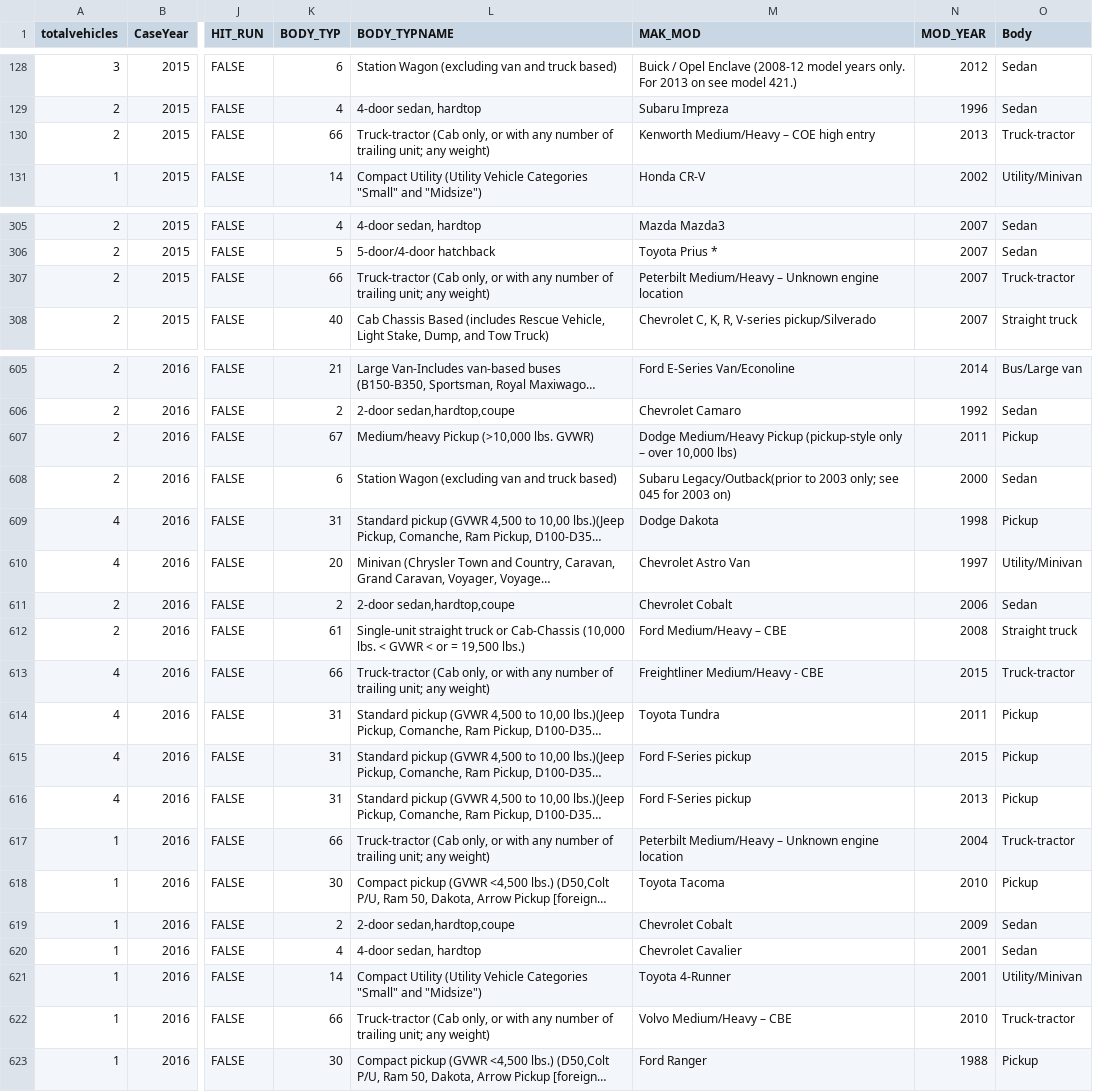
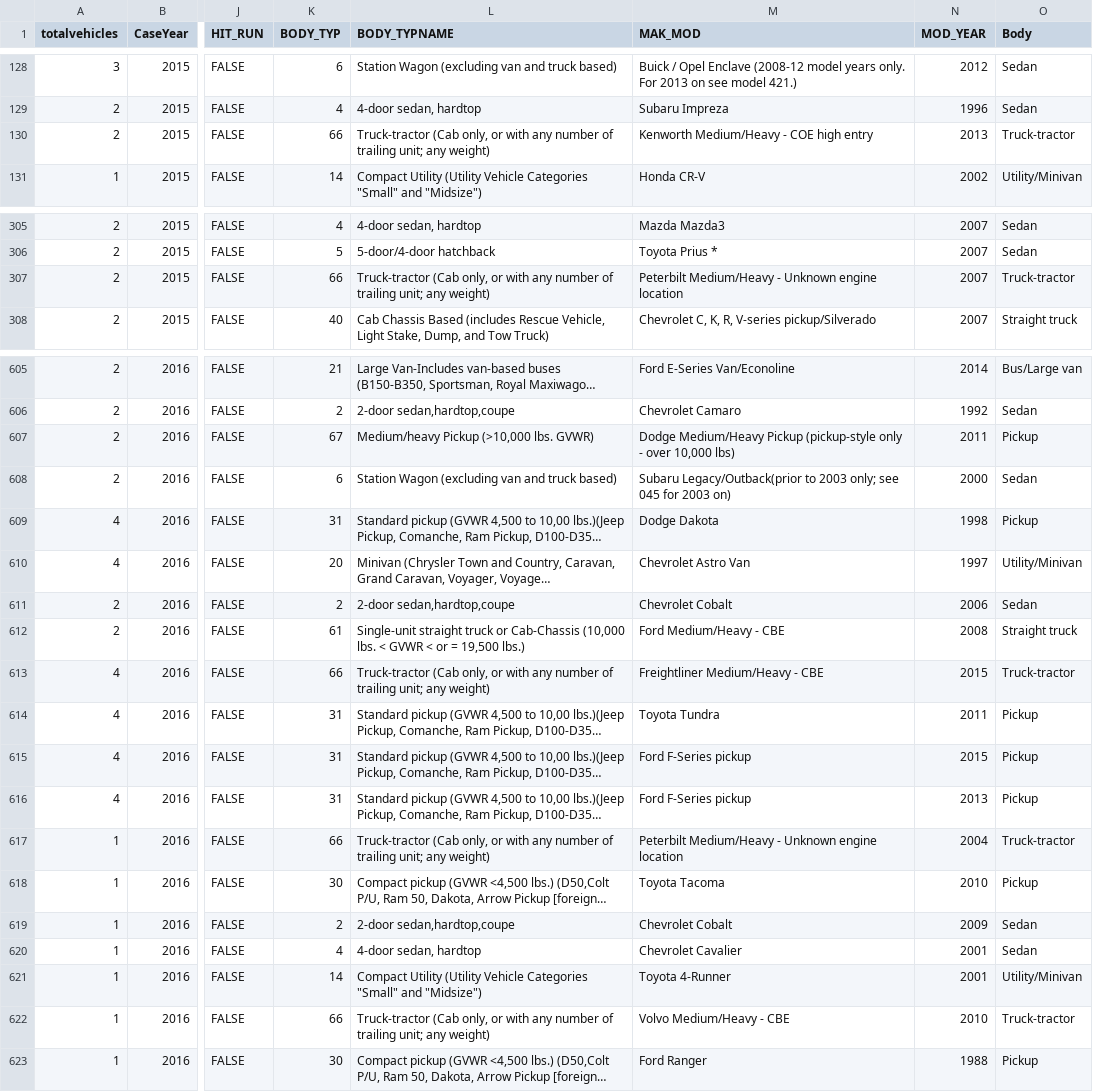
Before and after one commit to HunterRatliff1/WV_NHTSA, a CSV file: NHTSA_CSV/vehicles.csv, drawn as a sheet; only a part is shown, gaps mark what is left out; long unchanged cells end in …; the diff covers the shown part only; the diff names each change by its address in the sheet, - before the commit and + after, or states it on an @@ line.

```diff
--- a/NHTSA_CSV/vehicles.csv
+++ b/NHTSA_CSV/vehicles.csv
-M130 (MAK_MOD): Kenworth Medium/Heavy – COE high entry
+M130 (MAK_MOD): Kenworth Medium/Heavy - COE high entry
-M307 (MAK_MOD): Peterbilt Medium/Heavy – Unknown engine…
+M307 (MAK_MOD): Peterbilt Medium/Heavy - Unknown engine…
-M607 (MAK_MOD): …(pickup-style only – over 10,000…
+M607 (MAK_MOD): …(pickup-style only - over 10,000…
-M612 (MAK_MOD): Ford Medium/Heavy – CBE
+M612 (MAK_MOD): Ford Medium/Heavy - CBE
-M617 (MAK_MOD): Peterbilt Medium/Heavy – Unknown engine…
+M617 (MAK_MOD): Peterbilt Medium/Heavy - Unknown engine…
-M622 (MAK_MOD): Volvo Medium/Heavy – CBE
+M622 (MAK_MOD): Volvo Medium/Heavy - CBE
```
Also changed, not shown: 24 edited cells elsewhere in this file.
